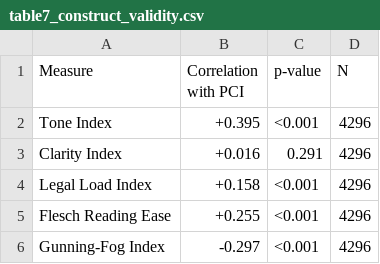
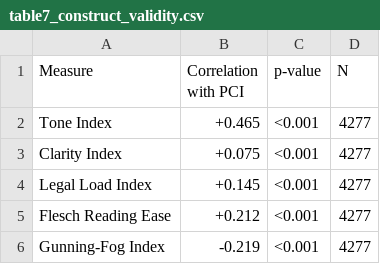
Before and after one commit to krish533/Tech-transfer-1, a CSV file: P1_replication_package/paper_outputs/tables/table7_construct_validity.csv, drawn as a sheet.

```diff
--- a/P1_replication_package/paper_outputs/tables/table7_construct_validity.csv
+++ b/P1_replication_package/paper_outputs/tables/table7_construct_validity.csv
@@ -1,6 +1,6 @@
 Measure,Correlation with PCI,p-value,N
-Tone Index,+0.395,<0.001,4296
-Clarity Index,+0.016,0.291,4296
-Legal Load Index,+0.158,<0.001,4296
-Flesch Reading Ease,+0.255,<0.001,4296
-Gunning-Fog Index,-0.297,<0.001,4296
+Tone Index,+0.465,<0.001,4277
+Clarity Index,+0.075,<0.001,4277
+Legal Load Index,+0.145,<0.001,4277
+Flesch Reading Ease,+0.212,<0.001,4277
+Gunning-Fog Index,-0.219,<0.001,4277
```
Also changed, not shown: P1_replication_package/paper_outputs/tables/table10_quintile.csv, P1_replication_package/paper_outputs/tables/table5_pci_stats.csv, 39 other files.
